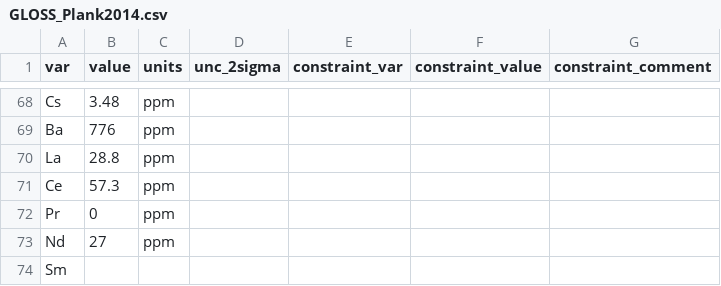
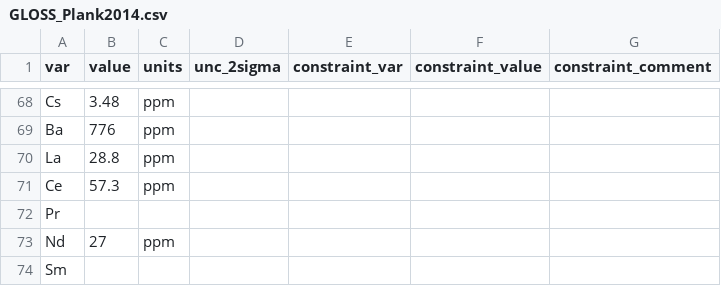
Before and after one commit to morganjwilliams/pyrolite, a CSV file: pyrolite/data/geochem/refcomp/GLOSS_Plank2014.csv, drawn as a sheet; only a part is shown, gaps mark what is left out.

Commit message:
Remove Zero from GLOSS composition
Update refcompDB

```diff
--- a/pyrolite/data/geochem/refcomp/GLOSS_Plank2014.csv
+++ b/pyrolite/data/geochem/refcomp/GLOSS_Plank2014.csv
@@ -71,3 +71,3 @@ La,28.8,ppm,,,,
 Ce,57.3,ppm,,,,
-Pr,0,ppm,,,,
+Pr,,,,,,
 Nd,27,ppm,,,,
```
Also changed, not shown: 1 other file.
